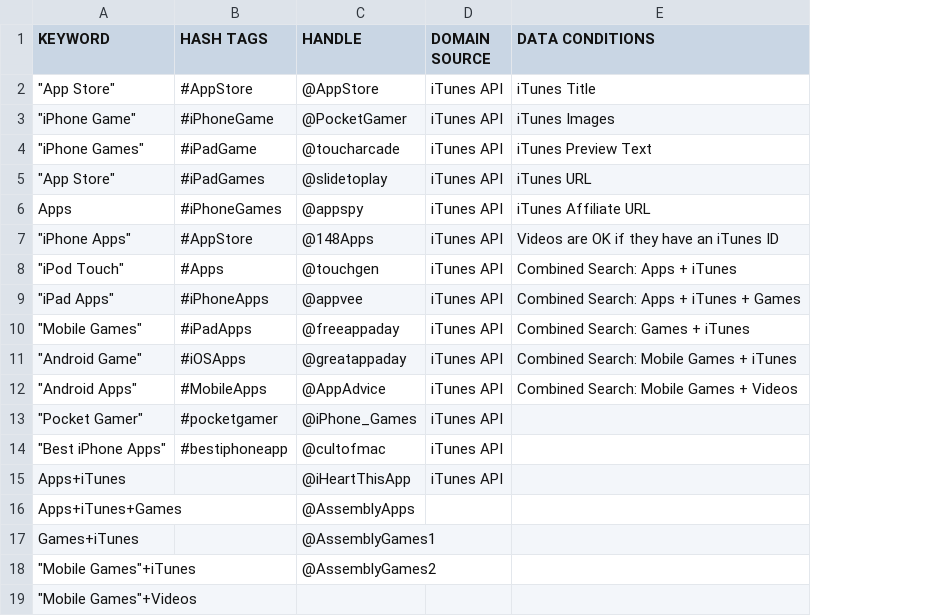
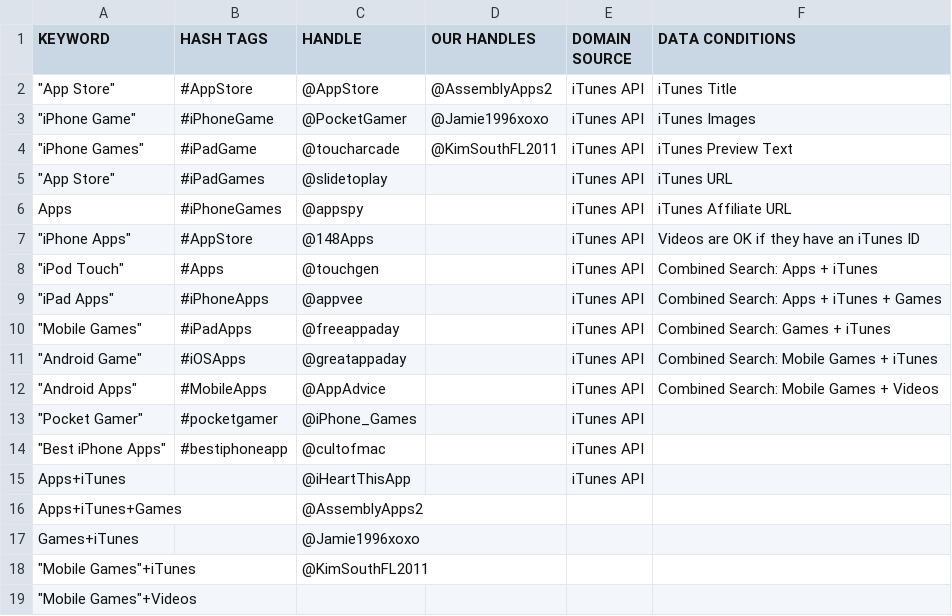
Before and after one commit to gullinbursti/SimpleNews, a CSV file: php/retriever/games.csv, drawn as a sheet; the diff names each change by its address in the sheet, - before the commit and + after, or states it on an @@ line.

```diff
--- a/php/retriever/games.csv
+++ b/php/retriever/games.csv
+column D (OUR HANDLES), rows 2-4: @AssemblyApps2 | @Jamie1996xoxo | @KimSouthFL2011
-C16 (HANDLE): @AssemblyApps
+C16 (HANDLE): @AssemblyApps2
-C17 (HANDLE): @AssemblyGames1
+C17 (HANDLE): @Jamie1996xoxo
-C18 (HANDLE): @AssemblyGames2
+C18 (HANDLE): @KimSouthFL2011
```
Also changed, not shown: php/retriever/apps.csv, php/retriever/funny_pics.csv, 16 other files.
